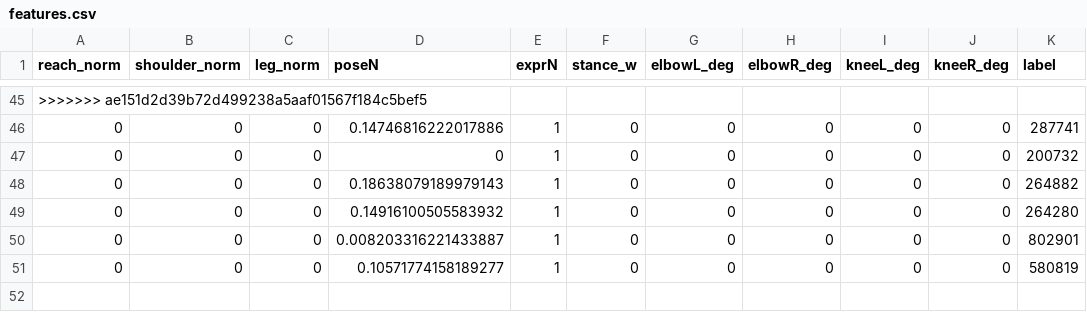
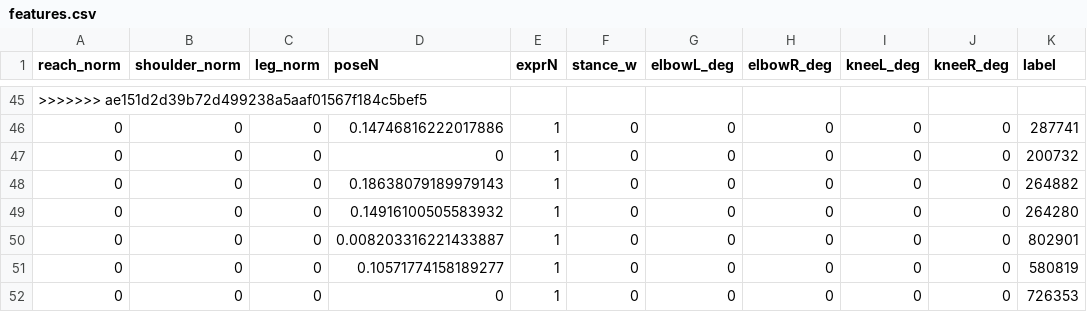
Before and after one commit to y24503/sotuken, a CSV file: JSOK/ml/data/features.csv, drawn as a sheet; only a part is shown, gaps mark what is left out; the diff names each change by its address in the sheet, - before the commit and + after, or states it on an @@ line.

```diff
--- a/JSOK/ml/data/features.csv
+++ b/JSOK/ml/data/features.csv
+row 52: 0 | 0 | 0 | 0 | 1 | 0 | 0 | 0 | 0 | 0 | 726353
```
Also changed, not shown: JSOK/node/ranking.csv, 1 other file.
